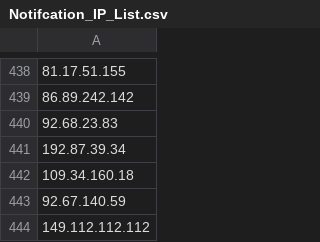
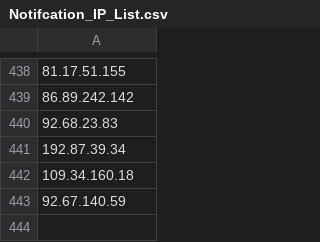
Before and after one commit to AdvantiveNL/AdvantiveSOC_GlobalBlockList, a CSV file: Notifcation_IP_List.csv, drawn as a sheet; only a part is shown, gaps mark what is left out.

Commit message:
Update Notifcation_IP_List.csv

```diff
--- a/Notifcation_IP_List.csv
+++ b/Notifcation_IP_List.csv
@@ -443,2 +443 @@
 92.67.140.59
-149.112.112.112
```
